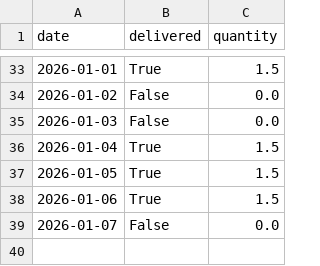
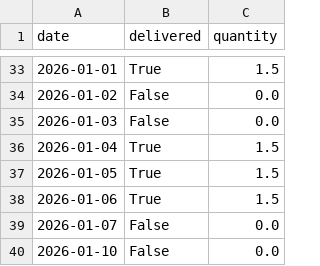
Before and after one commit to aanand862/T1_103, a CSV file: milk_log.csv, drawn as a sheet; only a part is shown, gaps mark what is left out.

Commit message:
Automated Update: milk_log.csv

```diff
--- a/milk_log.csv
+++ b/milk_log.csv
@@ -39 +39,2 @@ date,delivered,quantity
 2026-01-07,False,0.0
+2026-01-10,False,0.0
```
